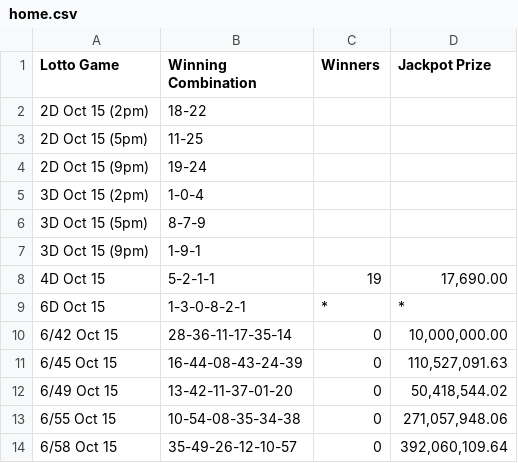
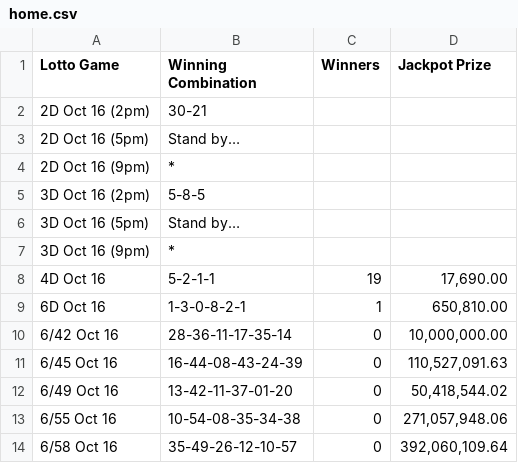
Before and after one commit to swertres/swertres.github.io, a CSV file: data/home.csv, drawn as a sheet.

```diff
--- a/data/home.csv
+++ b/data/home.csv
@@ -1,14 +1,14 @@
 Lotto Game,Winning Combination,Winners,Jackpot Prize
-2D Oct 15 (2pm),18-22,,
-2D Oct 15 (5pm),11-25,,
-2D Oct 15 (9pm),19-24,,
-3D Oct 15 (2pm),1-0-4,,
-3D Oct 15 (5pm),8-7-9,,
-3D Oct 15 (9pm),1-9-1,,
-4D Oct 15,5-2-1-1,19,"17,690.00"
-6D Oct 15,1-3-0-8-2-1,*,*
-6/42 Oct 15,28-36-11-17-35-14,0,"10,000,000.00"
-6/45 Oct 15,16-44-08-43-24-39,0,"110,527,091.63"
-6/49 Oct 15,13-42-11-37-01-20,0,"50,418,544.02"
-6/55 Oct 15,10-54-08-35-34-38,0,"271,057,948.06"
-6/58 Oct 15,35-49-26-12-10-57,0,"392,060,109.64"
+2D Oct 16 (2pm),30-21,,
+2D Oct 16 (5pm),Stand by…,,
+2D Oct 16 (9pm),*,,
+3D Oct 16 (2pm),5-8-5,,
+3D Oct 16 (5pm),Stand by…,,
+3D Oct 16 (9pm),*,,
+4D Oct 16,5-2-1-1,19,"17,690.00"
+6D Oct 16,1-3-0-8-2-1,1,"650,810.00"
+6/42 Oct 16,28-36-11-17-35-14,0,"10,000,000.00"
+6/45 Oct 16,16-44-08-43-24-39,0,"110,527,091.63"
+6/49 Oct 16,13-42-11-37-01-20,0,"50,418,544.02"
+6/55 Oct 16,10-54-08-35-34-38,0,"271,057,948.06"
+6/58 Oct 16,35-49-26-12-10-57,0,"392,060,109.64"
```
Also changed, not shown: 1 other file.
